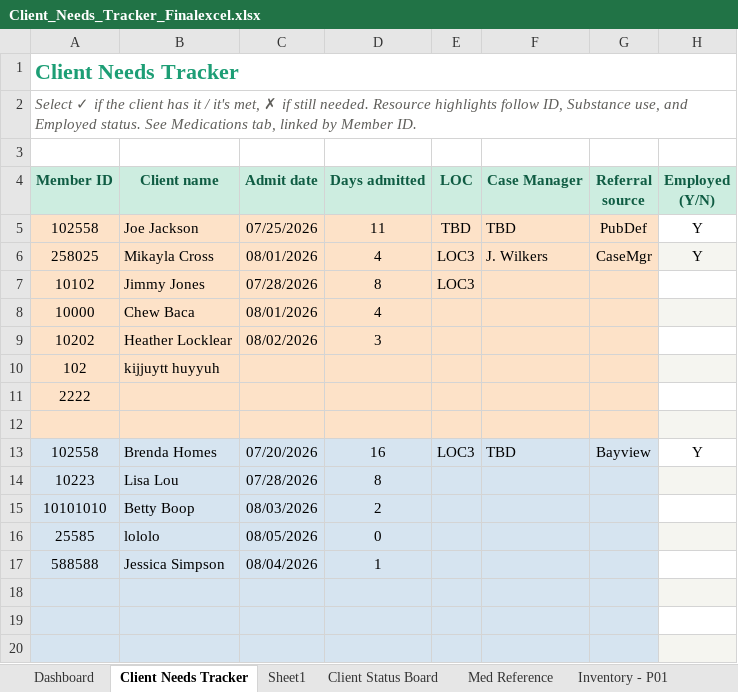
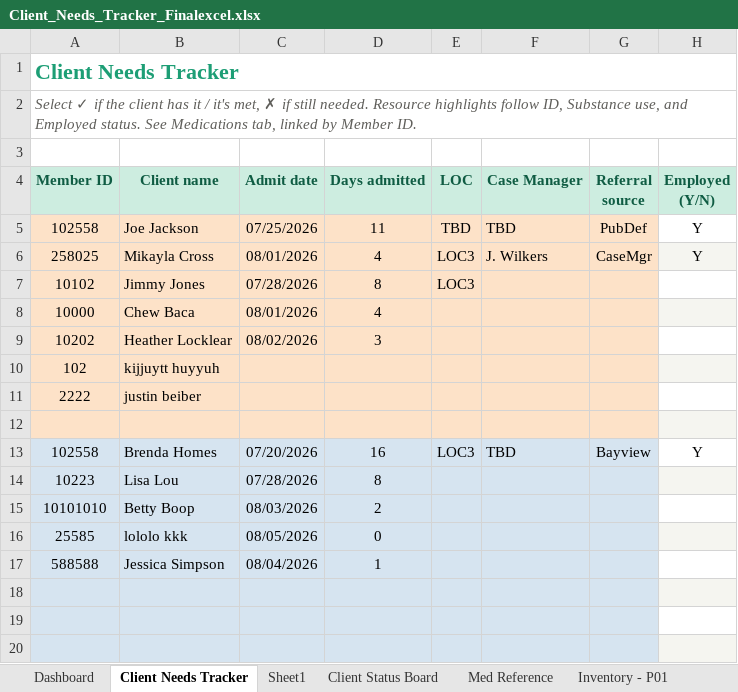
Before and after one commit to melissacallis/excel_to_github, an Excel workbook: Client_Needs_Tracker_Finalexcel.xlsx, sheet Client Needs Tracker, drawn as a sheet; only a part is shown; values as stored, in another font and other column widths than the file's, no borders; conditional formats and table styles not drawn; the diff names each change by its address in the sheet, - before the commit and + after, or states it on an @@ line.

```diff
--- a/Client_Needs_Tracker_Finalexcel.xlsx (sheet Client Needs Tracker)
+++ b/Client_Needs_Tracker_Finalexcel.xlsx (sheet Client Needs Tracker)
-B11 (Client name): (empty)
+B11 (Client name): justin beiber
-B16 (Client name): lololo
+B16 (Client name): lololo kkk
```
Also changed, not shown: sheet Client Status Board, sheet Inventory - P12, sheet MAR - P12, sheet Inventory - P07, sheet MAR - P07.
